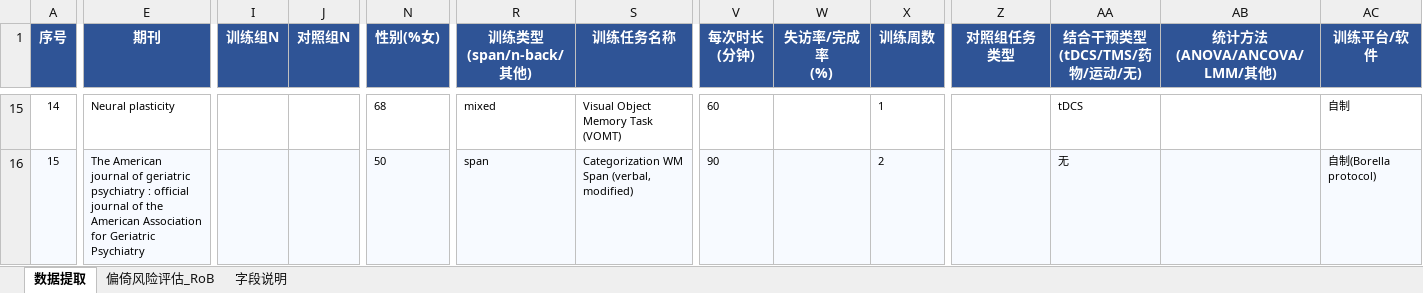
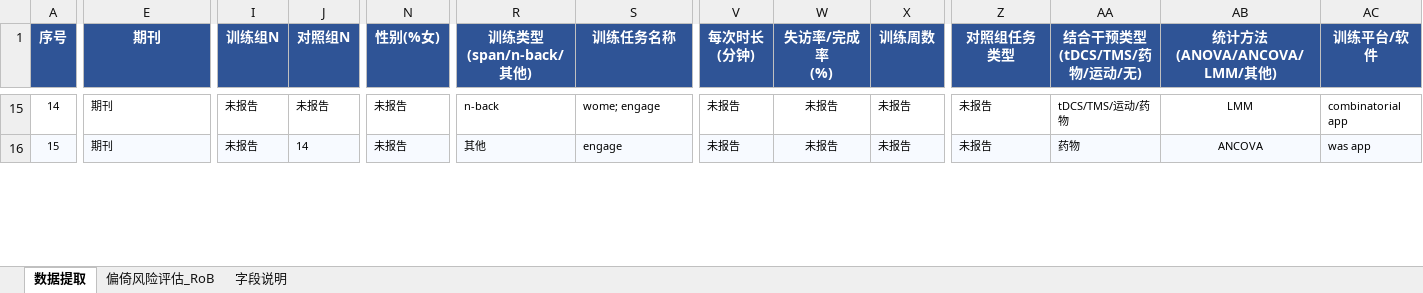
Before and after one commit to 007r007/meta-analysis-research, an Excel workbook: projects/paper-01/04-extract/数据_6_数据提取表_v3_research.xlsx, sheet 数据提取, drawn as a sheet; only a part is shown, gaps mark what is left out; values as stored, in another font and other column widths than the file's, no borders; ↵ is a line break in a cell; the diff covers the shown part only; the diff names each change by its address in the sheet, - before the commit and + after, or states it on an @@ line.

```diff
--- a/projects/paper-01/04-extract/数据_6_数据提取表_v3_research.xlsx (sheet 数据提取)
+++ b/projects/paper-01/04-extract/数据_6_数据提取表_v3_research.xlsx (sheet 数据提取)
-E15 (期刊): Neural plasticity
+E15 (期刊): 期刊
-I15:I16 (训练组N): (empty)
+I15:I16 (训练组N): 未报告
-J15 (对照组N): (empty)
+J15 (对照组N): 未报告
-N15 (性别(%女)): 68
+N15 (性别(%女)): 未报告
-R15 (训练类型 (span/n-back/其他)): mixed
+R15 (训练类型 (span/n-back/其他)): n-back
-S15 (训练任务名称): Visual Object Memory Task (VOMT)
+S15 (训练任务名称): wome; engage
-V15 (每次时长 (分钟)): 60
+V15 (每次时长 (分钟)): 未报告
-W15:W16 (失访率/完成率 (%)): (empty)
+W15:W16 (失访率/完成率 (%)): 未报告
-X15 (训练周数): 1
+X15 (训练周数): 未报告
-Z15:Z16 (对照组任务类型): (empty)
+Z15:Z16 (对照组任务类型): 未报告
-AA15 (结合干预类型 (tDCS/TMS/药物/运动/无)): tDCS
+AA15 (结合干预类型 (tDCS/TMS/药物/运动/无)): tDCS/TMS/运动/药物
-AB15 (统计方法 (ANOVA/ANCOVA/LMM/其他)): (empty)
+AB15 (统计方法 (ANOVA/ANCOVA/LMM/其他)): LMM
-AC15 (训练平台/软件): 自制
+AC15 (训练平台/软件): combinatorial ↵ app
-E16 (期刊): The American journal of geriatric psychiatry : official journal of the American Association for Geriatric Psychiatry
+E16 (期刊): 期刊
-J16 (对照组N): (empty)
+J16 (对照组N): 14
-N16 (性别(%女)): 50
+N16 (性别(%女)): 未报告
-R16 (训练类型 (span/n-back/其他)): span
+R16 (训练类型 (span/n-back/其他)): 其他
-S16 (训练任务名称): Categorization WM Span (verbal, modified)
+S16 (训练任务名称): engage
-V16 (每次时长 (分钟)): 90
+V16 (每次时长 (分钟)): 未报告
-X16 (训练周数): 2
+X16 (训练周数): 未报告
-AA16 (结合干预类型 (tDCS/TMS/药物/运动/无)): 无
+AA16 (结合干预类型 (tDCS/TMS/药物/运动/无)): 药物
-AB16 (统计方法 (ANOVA/ANCOVA/LMM/其他)): (empty)
+AB16 (统计方法 (ANOVA/ANCOVA/LMM/其他)): ANCOVA
-AC16 (训练平台/软件): 自制(Borella protocol)
+AC16 (训练平台/软件): was app
```
Also changed, not shown: 148 edited cells elsewhere in this sheet.
